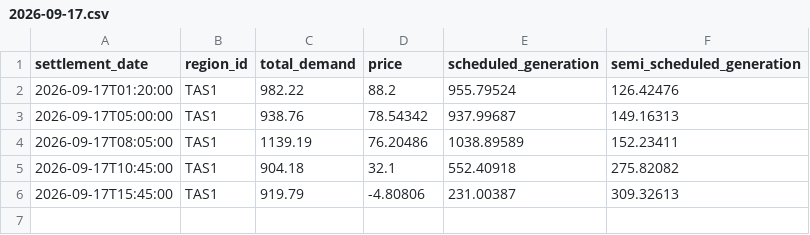
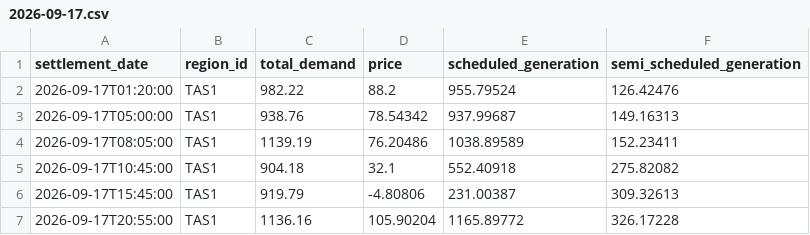
Before and after one commit to arno0b/forecast-platform, a CSV file: data/tas1/2026-09-17.csv, drawn as a sheet.

```diff
--- a/data/tas1/2026-09-17.csv
+++ b/data/tas1/2026-09-17.csv
@@ -6 +6,2 @@ settlement_date,region_id,total_demand,price,scheduled_generation,semi_scheduled
 2026-09-17T15:45:00,TAS1,919.79,-4.80806,231.00387,309.32613
+2026-09-17T20:55:00,TAS1,1136.16,105.90204,1165.89772,326.17228
```
Also changed, not shown: data/nsw1/2026-09-17.csv, data/qld1/2026-09-17.csv, 2 other files.
